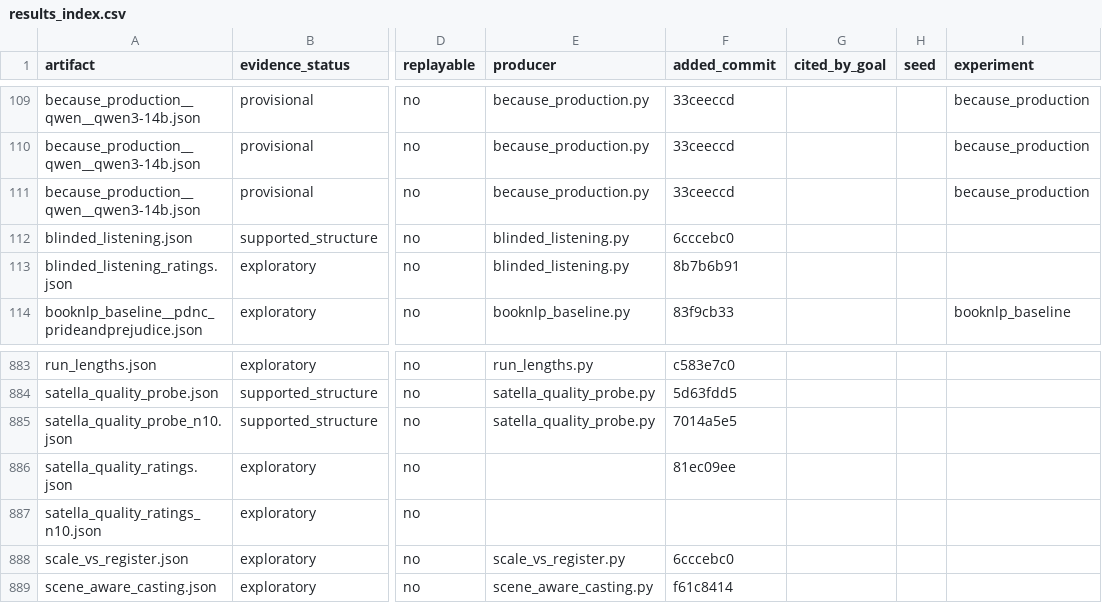
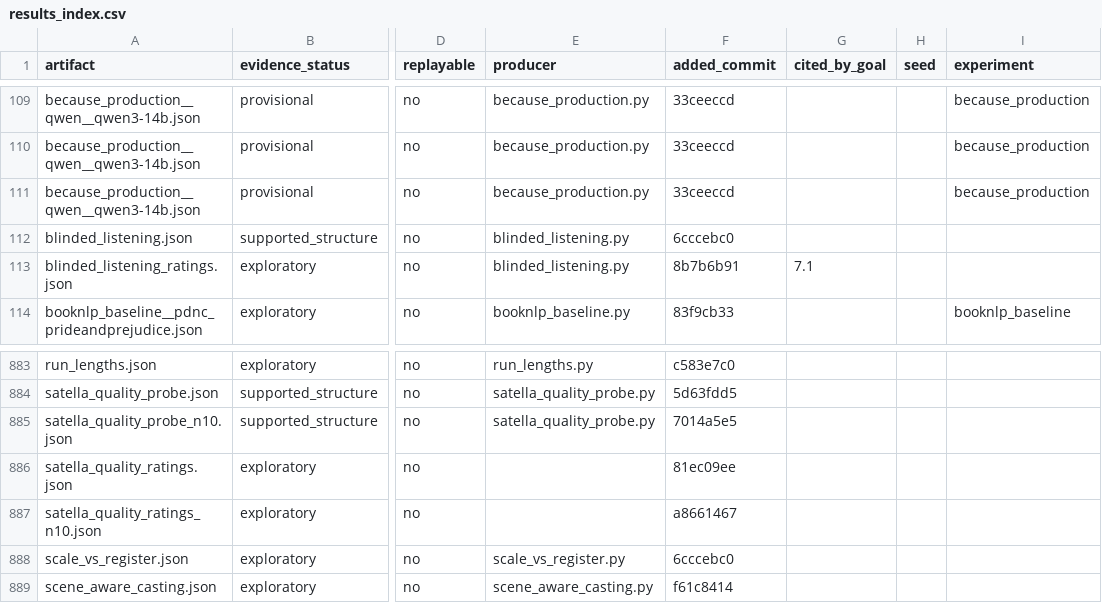
Before and after one commit to on22s/alexandria-audiobook2, a CSV file: results_index.csv, drawn as a sheet; only a part is shown, gaps mark what is left out; the diff names each change by its address in the sheet, - before the commit and + after, or states it on an @@ line.

Commit message:
docs: record August quality goal evidence

```diff
--- a/results_index.csv
+++ b/results_index.csv
-G113 (cited_by_goal): (empty)
+G113 (cited_by_goal): 7.1
-F887 (added_commit): (empty)
+F887 (added_commit): a8661467
```
Also changed, not shown: 2 other files.
